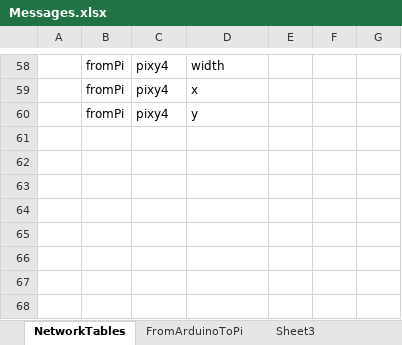
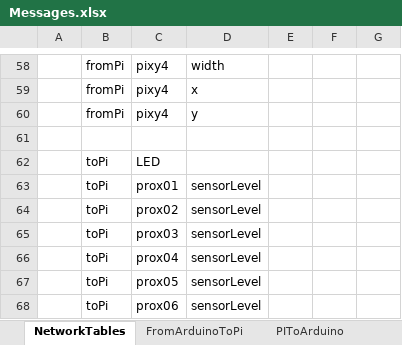
Before and after one commit to Stealth-Robotics/Stealth2018, an Excel workbook: Messages.xlsx, sheet NetworkTables, drawn as a sheet; only a part is shown, gaps mark what is left out; values as stored, in another font and other column widths than the file's, no borders; the diff names each change by its address in the sheet, - before the commit and + after, or states it on an @@ line.

```diff
--- a/Messages.xlsx (sheet NetworkTables)
+++ b/Messages.xlsx (sheet NetworkTables)
-sheet tab: Sheet3
+sheet tab: PIToArduino
+row 61: (empty)
+row 62:  | toPi | LED
+row 63:  | toPi | prox01 | sensorLevel
+row 64:  | toPi | prox02 | sensorLevel
+row 65:  | toPi | prox03 | sensorLevel
+row 66:  | toPi | prox04 | sensorLevel
+row 67:  | toPi | prox05 | sensorLevel
+row 68:  | toPi | prox06 | sensorLevel
```
Also changed, not shown: 15 other files.
